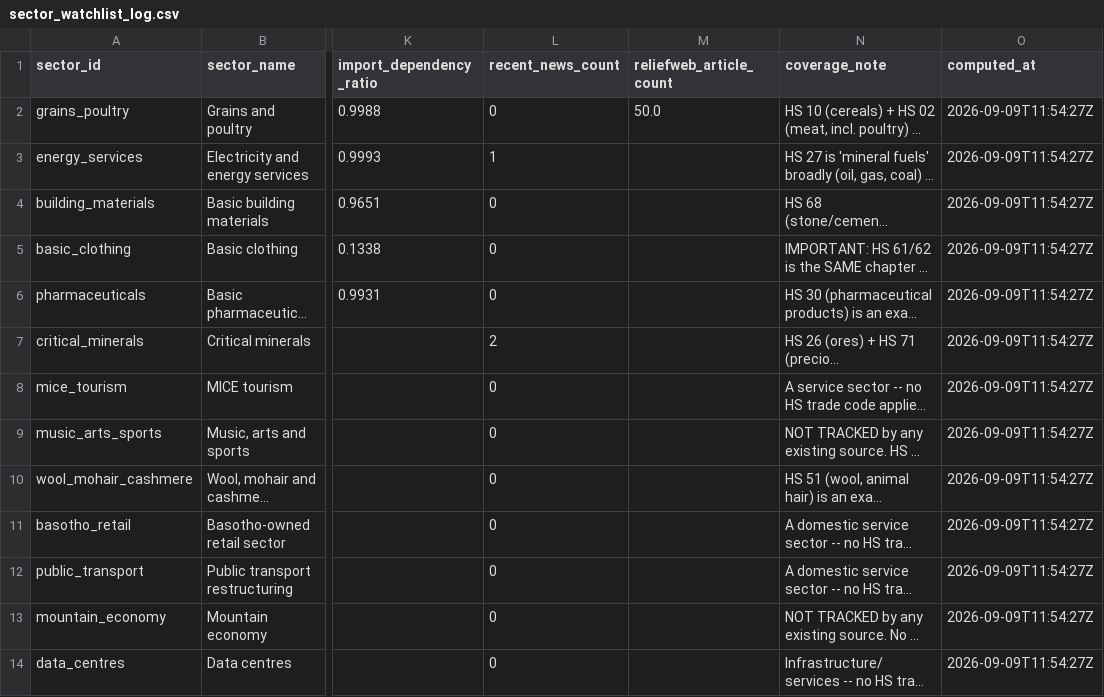
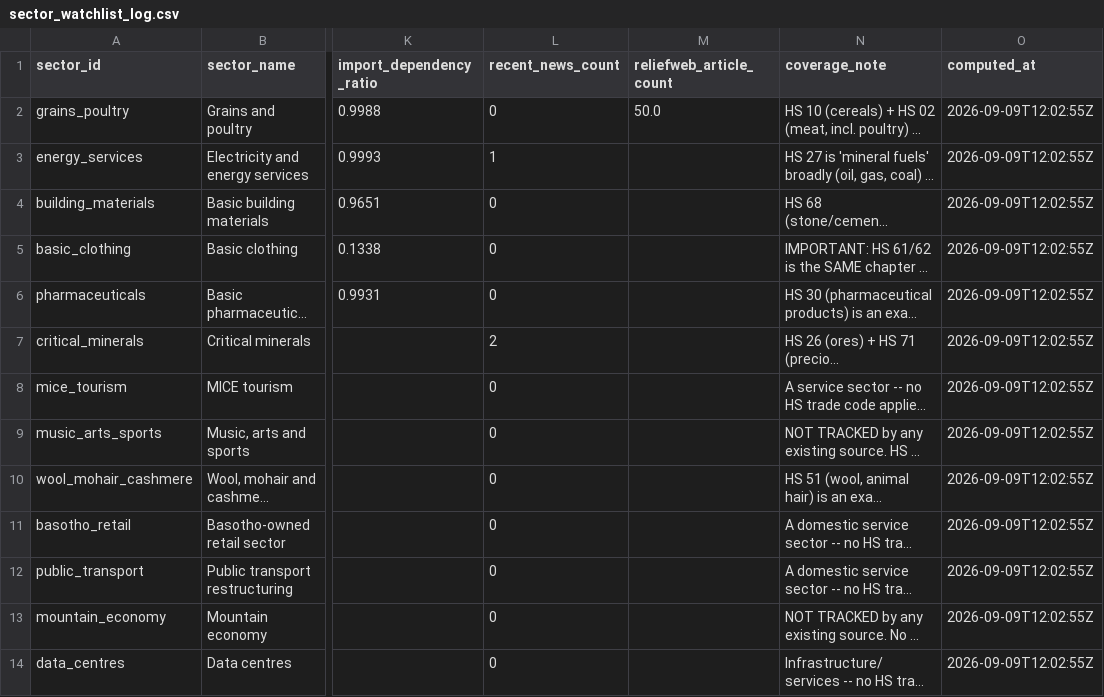
Before and after one commit to Malia-Skk/lndc-intelligence-radar, a CSV file: data/derived/sector_watchlist_log.csv, drawn as a sheet; only a part is shown, gaps mark what is left out; long unchanged cells end in …; the diff names each change by its address in the sheet, - before the commit and + after, or states it on an @@ line.

```diff
--- a/data/derived/sector_watchlist_log.csv
+++ b/data/derived/sector_watchlist_log.csv
-O2:O14 (computed_at): 2026-09-09T11:54:27Z
+O2:O14 (computed_at): 2026-09-09T12:02:55Z
```
